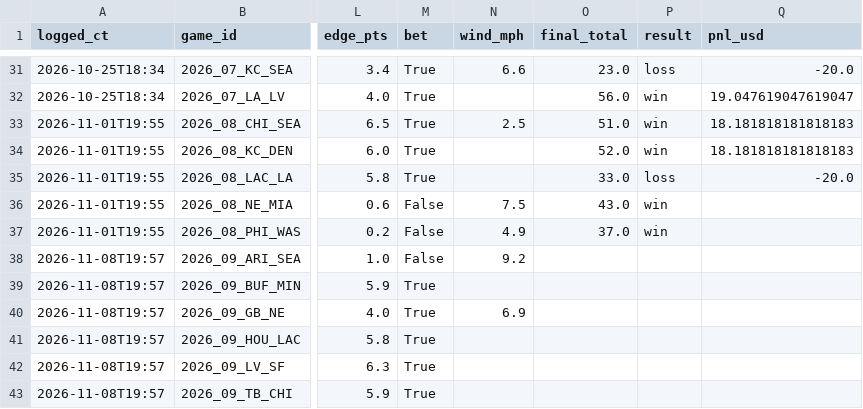
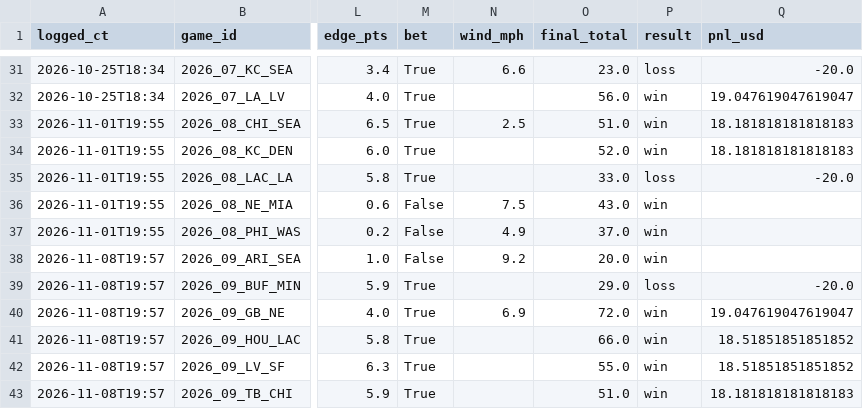
Before and after one commit to herrera32416-pixel/strawhat-desk, a CSV file: sim-model/out/paper/v3_totals_log.csv, drawn as a sheet; only a part is shown, gaps mark what is left out; the diff names each change by its address in the sheet, - before the commit and + after, or states it on an @@ line.

```diff
--- a/sim-model/out/paper/v3_totals_log.csv
+++ b/sim-model/out/paper/v3_totals_log.csv
-O38 (final_total): (empty)
+O38 (final_total): 20.0
-P38 (result): (empty)
+P38 (result): win
-O39 (final_total): (empty)
+O39 (final_total): 29.0
-P39 (result): (empty)
+P39 (result): loss
-Q39 (pnl_usd): (empty)
+Q39 (pnl_usd): -20.0
-O40 (final_total): (empty)
+O40 (final_total): 72.0
-P40:P43 (result): (empty)
+P40:P43 (result): win
-Q40 (pnl_usd): (empty)
+Q40 (pnl_usd): 19.047619047619047
-O41 (final_total): (empty)
+O41 (final_total): 66.0
-Q41:Q42 (pnl_usd): (empty)
+Q41:Q42 (pnl_usd): 18.51851851851852
-O42 (final_total): (empty)
+O42 (final_total): 55.0
-O43 (final_total): (empty)
+O43 (final_total): 51.0
-Q43 (pnl_usd): (empty)
+Q43 (pnl_usd): 18.181818181818183
```
Also changed, not shown: 1 other file.
